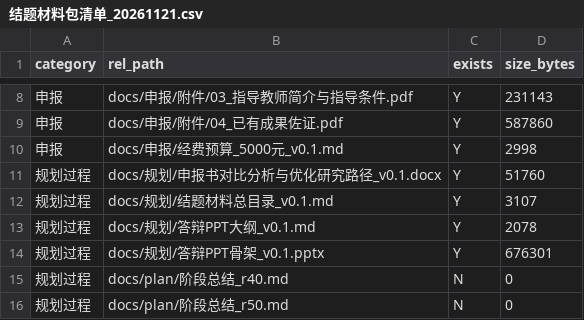
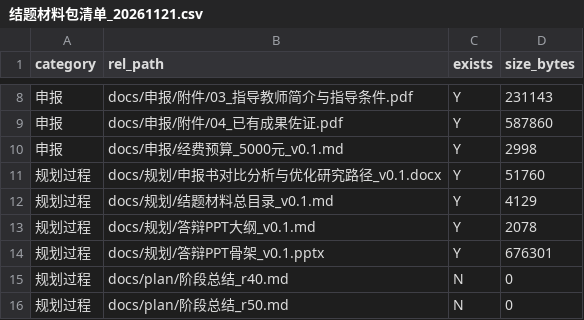
Before and after one commit to YWC886/new-folder, a CSV file: data/exports/结题材料包清单_20261121.csv, drawn as a sheet; only a part is shown, gaps mark what is left out.

Commit message:
Round 119: refresh release checklist after attachment xref

```diff
--- a/data/exports/结题材料包清单_20261121.csv
+++ b/data/exports/结题材料包清单_20261121.csv
@@ -11,3 +11,3 @@ category,rel_path,exists,size_bytes
 规划过程,docs/规划/申报书对比分析与优化研究路径_v0.1.docx,Y,51760
-规划过程,docs/规划/结题材料总目录_v0.1.md,Y,3107
+规划过程,docs/规划/结题材料总目录_v0.1.md,Y,4129
 规划过程,docs/规划/答辩PPT大纲_v0.1.md,Y,2078
```
